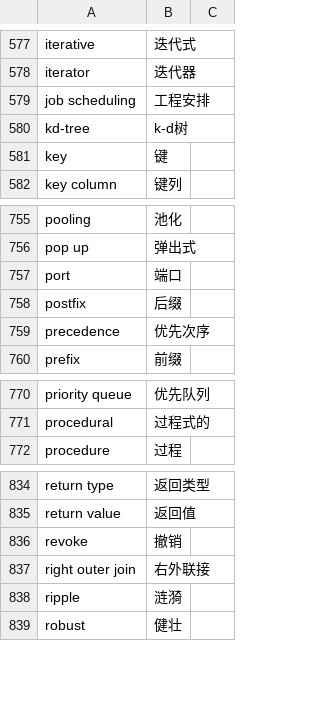
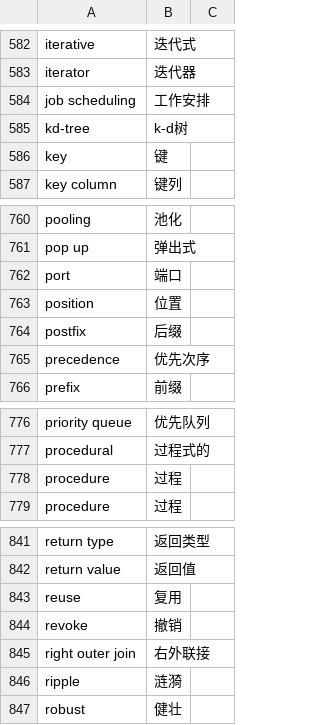
Before and after one commit to asnowwolf/translate, a TSV file: src/dict/glossary/programming.tsv, drawn as a sheet; only a part is shown, gaps mark what is left out; the diff covers the shown part only.

```diff
--- a/src/dict/glossary/programming.tsv
+++ b/src/dict/glossary/programming.tsv
@@ -578,3 +583,3 @@ iterative                                 	迭代式
 iterator                                  	迭代器
-job scheduling                            	工程安排
+job scheduling                            	工作安排
 kd-tree                                   	k-d树
@@ -757,2 +762,3 @@ pop up                                    	弹出式
 port                                      	端口
+position                                  	位置
 postfix                                   	后缀
@@ -771,2 +777,3 @@ priority queue                            	优先队列
 procedural                                	过程式的
+procedure                                 	过程
 procedure                                 	过程
@@ -835,2 +842,3 @@ return type                               	返回类型
 return value                              	返回值
+reuse                                     	复用
 revoke                                    	撤销
```
Also changed, not shown: 5 added rows elsewhere in this file, src/dict/glossary/material.tsv.
